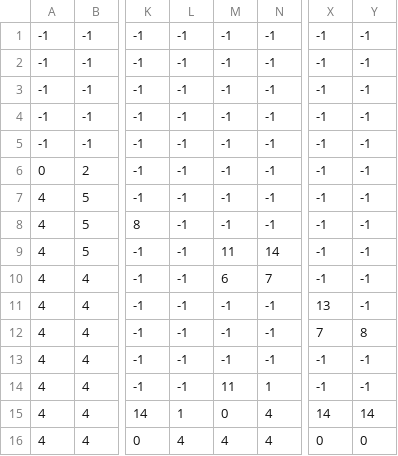
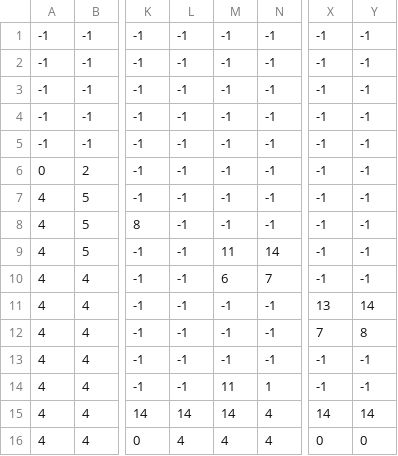
Before and after one commit to jankupczyk/Zombioo, a CSV file: level1_data.csv, drawn as a sheet; only a part is shown, gaps mark what is left out; the diff names each change by its address in the sheet, - before the commit and + after, or states it on an @@ line.

```diff
--- a/level1_data.csv
+++ b/level1_data.csv
-Y11: -1
+Y11: 14
-L15: 1
+L15: 14
-M15: 0
+M15: 14
```
Also changed, not shown: level4_data.csv, 4 other files.
